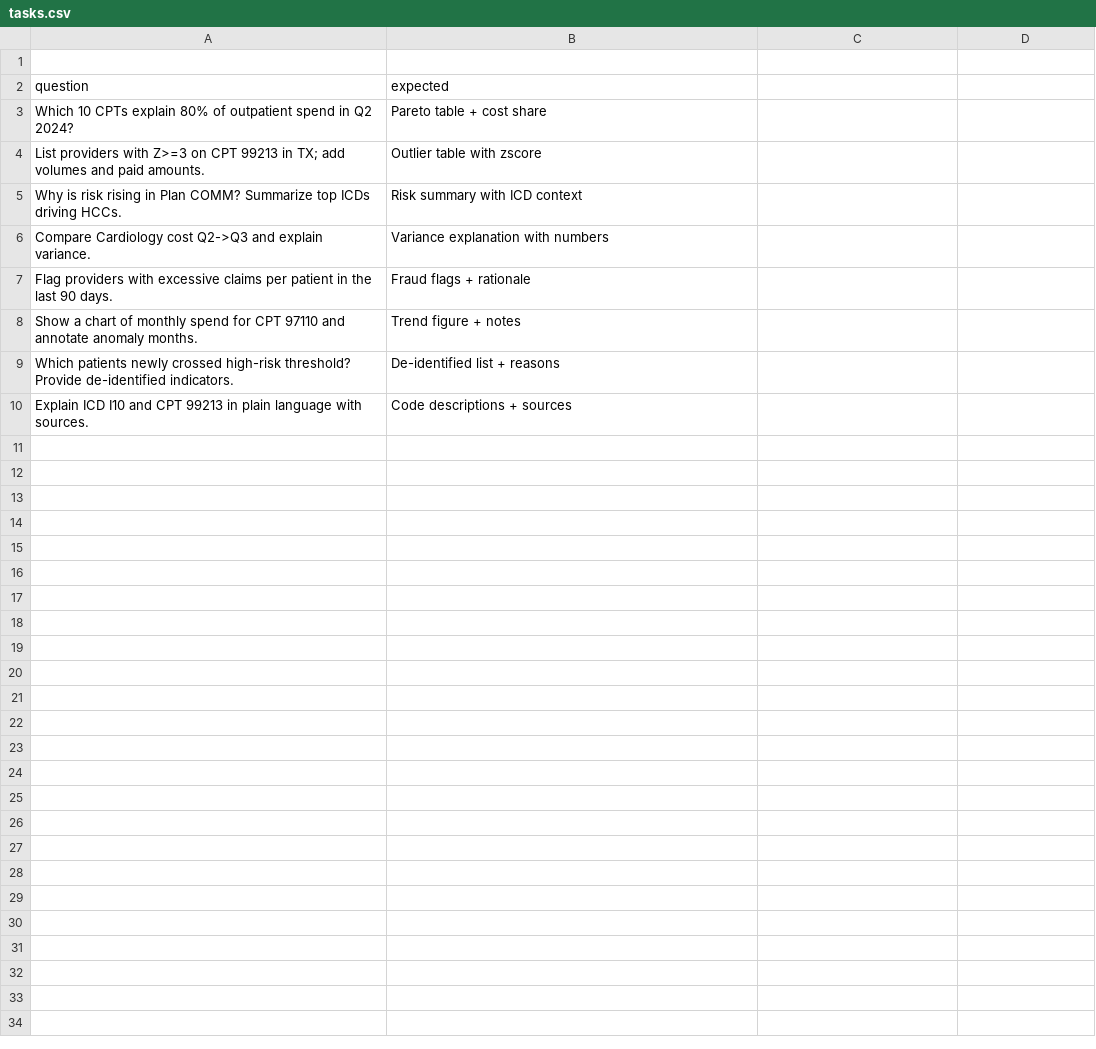
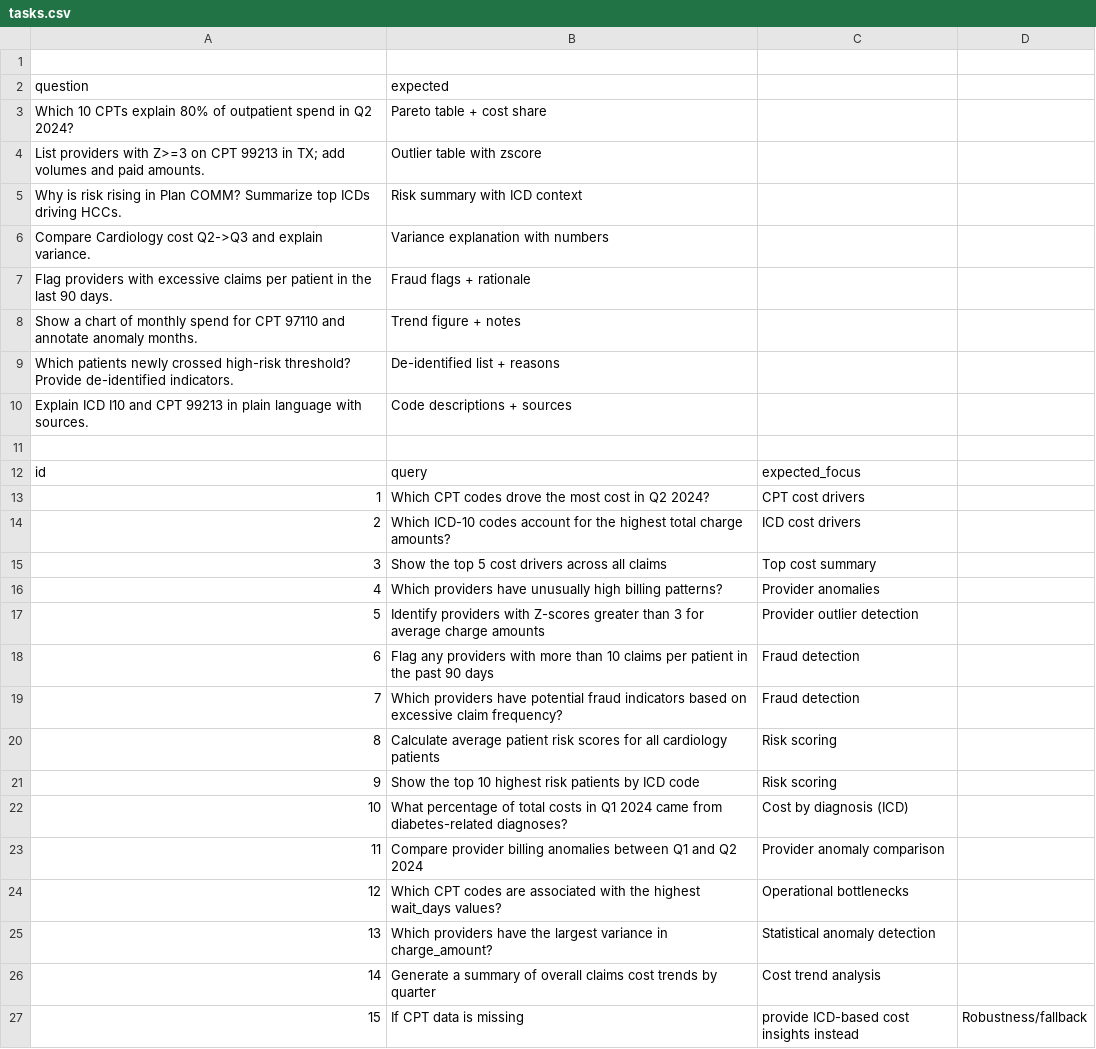
Before and after one commit to bbatiste05/healthcare-claims-dashboard, a CSV file: eval/tasks.csv, drawn as a sheet.

Commit message:
Update tasks.csv

```diff
--- a/eval/tasks.csv
+++ b/eval/tasks.csv
@@ -10 +10,18 @@ Which patients newly crossed high-risk threshold? Provide de-identified indicato
 Explain ICD I10 and CPT 99213 in plain language with sources.,Code descriptions + sources
+
+id,query,expected_focus
+1,Which CPT codes drove the most cost in Q2 2024?,CPT cost drivers
+2,Which ICD-10 codes account for the highest total charge amounts?,ICD cost drivers
+3,Show the top 5 cost drivers across all claims,Top cost summary
+4,Which providers have unusually high billing patterns?,Provider anomalies
+5,Identify providers with Z-scores greater than 3 for average charge amounts,Provider outlier detection
+6,Flag any providers with more than 10 claims per patient in the past 90 days,Fraud detection
+7,Which providers have potential fraud indicators based on excessive claim frequency?,Fraud detection
+8,Calculate average patient risk scores for all cardiology patients,Risk scoring
+9,Show the top 10 highest risk patients by ICD code,Risk scoring
+10,What percentage of total costs in Q1 2024 came from diabetes-related diagnoses?,Cost by diagnosis (ICD)
+11,Compare provider billing anomalies between Q1 and Q2 2024,Provider anomaly comparison
+12,Which CPT codes are associated with the highest wait_days values?,Operational bottlenecks
+13,Which providers have the largest variance in charge_amount?,Statistical anomaly detection
+14,Generate a summary of overall claims cost trends by quarter,Cost trend analysis
+15,If CPT data is missing, provide ICD-based cost insights instead,Robustness/fallback
```
